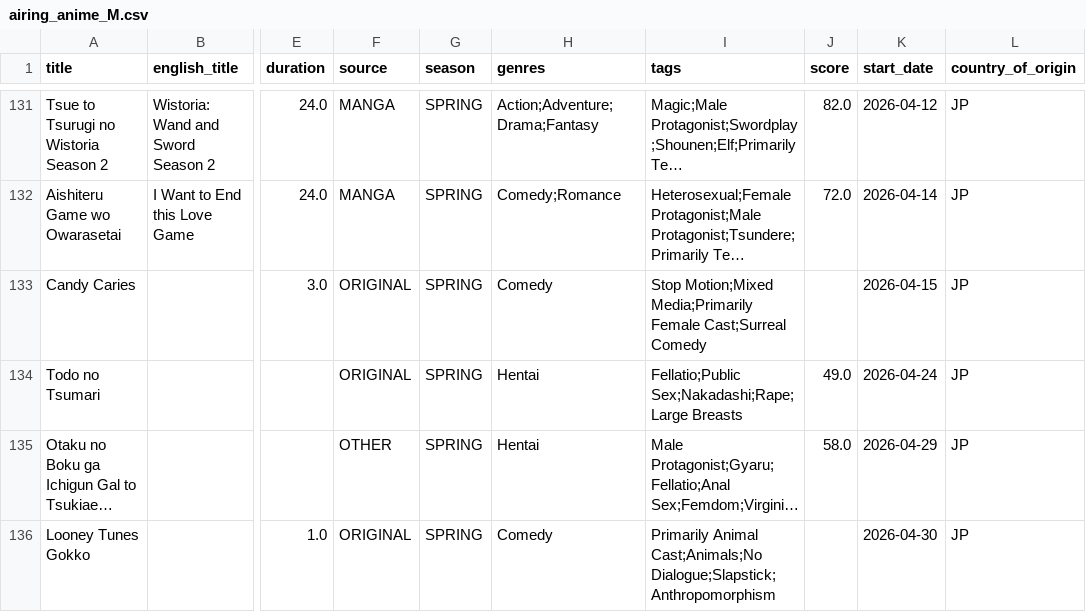
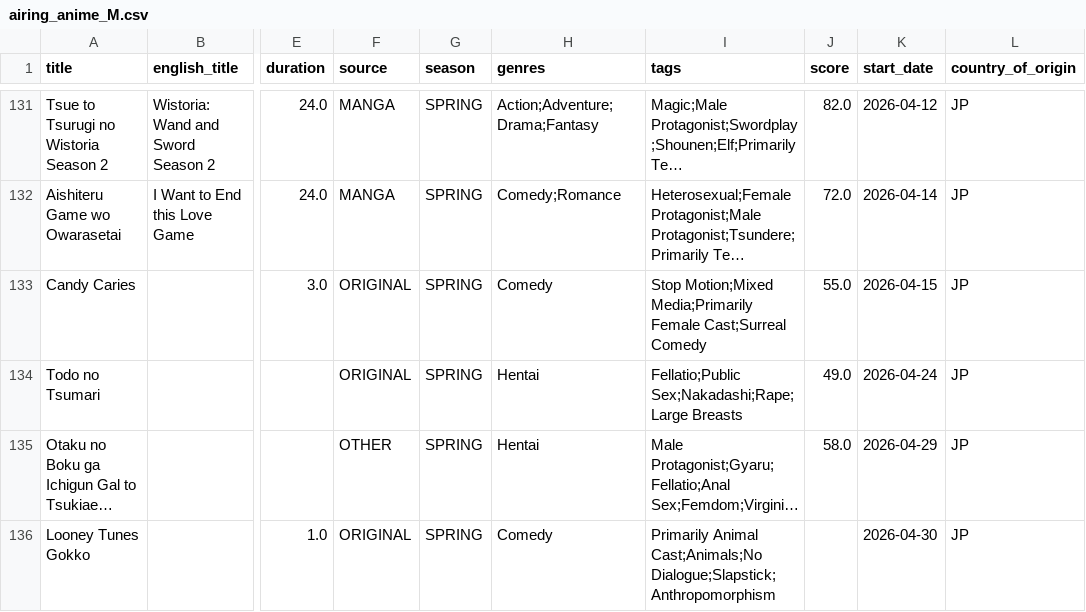
Before and after one commit to Andres-pixel35/Anime-dashboard, a CSV file: data/modified/airing_anime_M.csv, drawn as a sheet; only a part is shown, gaps mark what is left out; long unchanged cells end in …; the diff covers the shown part only; the diff names each change by its address in the sheet, - before the commit and + after, or states it on an @@ line.

```diff
--- a/data/modified/airing_anime_M.csv
+++ b/data/modified/airing_anime_M.csv
-J133 (score): (empty)
+J133 (score): 55.0
```
Also changed, not shown: 1 moved row and 21 edited cells elsewhere in this file, 1 other file.
